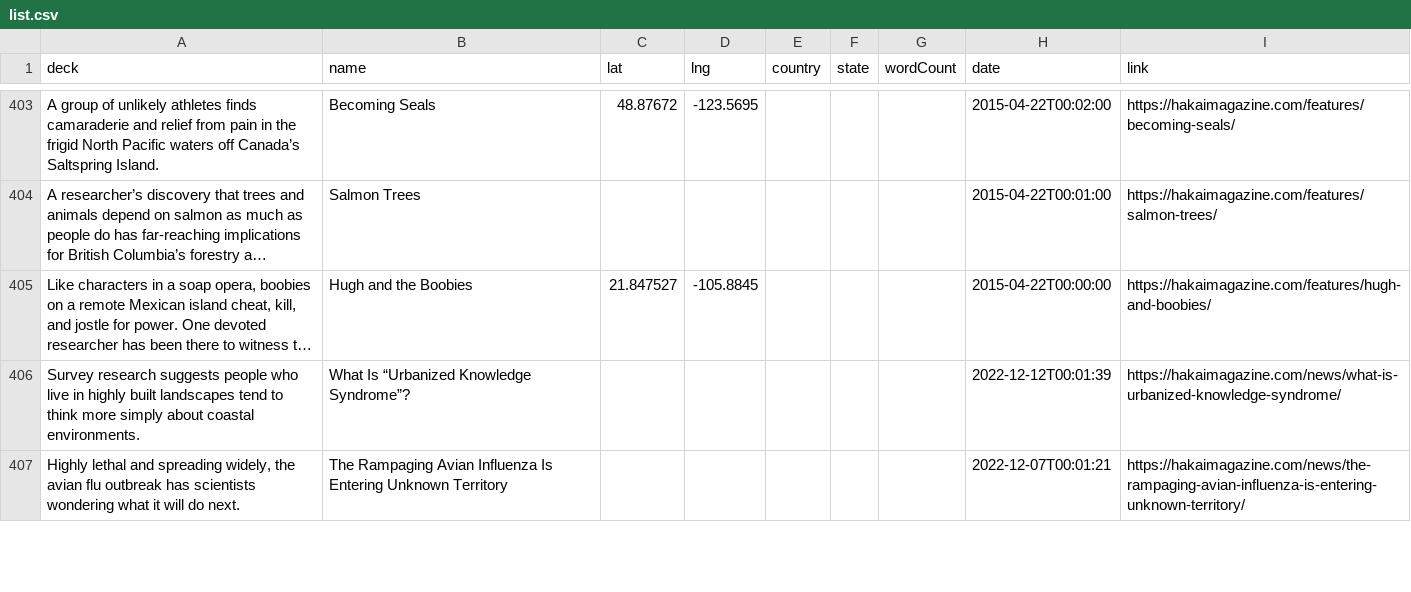
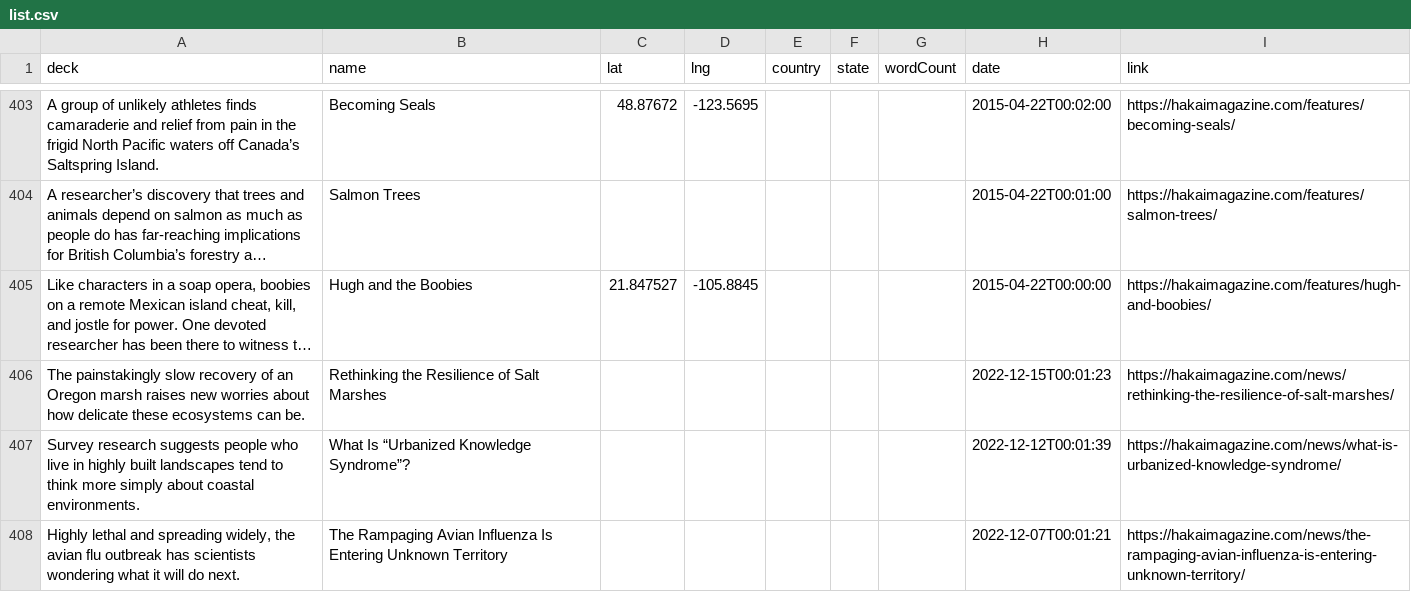
Before and after one commit to HakaiInstitute/magazine-visualizations, a CSV file: list.csv, drawn as a sheet; only a part is shown, gaps mark what is left out; long unchanged cells end in …; the diff names each change by its address in the sheet, - before the commit and + after, or states it on an @@ line.

```diff
--- a/list.csv
+++ b/list.csv
+row 406: The painstakingly slow recovery of an Oregon marsh raises new worries about how delicate these ecosystems can be. | Rethinking the Resilience of Salt Marshes |  |  |  |  |  | 2022-12-15T00:01:23 | https://hakaimagazine.com/news/rethinking-the-resilience-of-salt-marshes/
```
